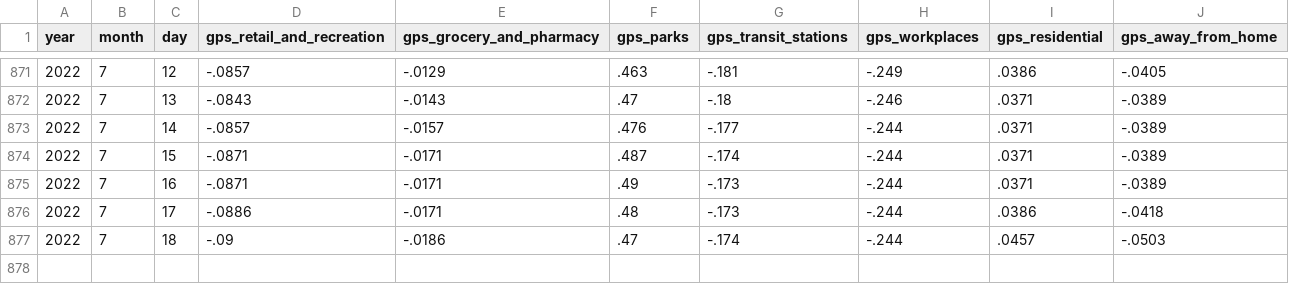
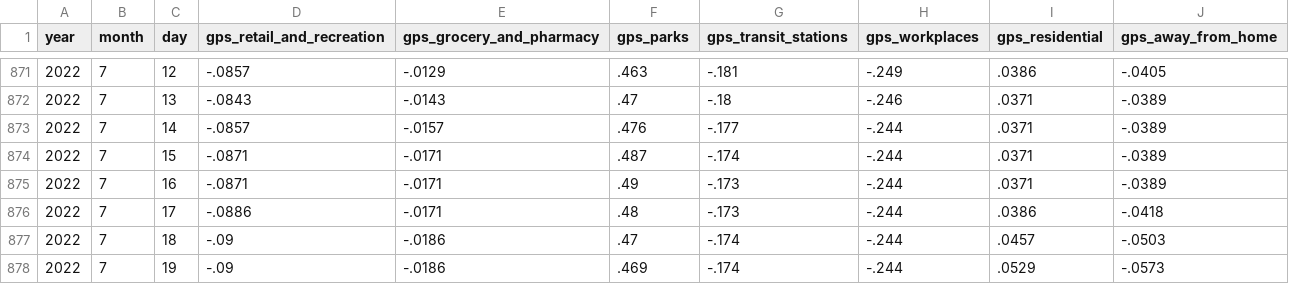
Before and after one commit to OpportunityInsights/EconomicTracker, a CSV file: data/Google Mobility - National - Daily.csv, drawn as a sheet; only a part is shown, gaps mark what is left out.

Commit message:
Update Google Mobility data 2022-07-25

```diff
--- a/data/Google Mobility - National - Daily.csv
+++ b/data/Google Mobility - National - Daily.csv
@@ -877 +877,2 @@ year,month,day,gps_retail_and_recreation,gps_grocery_and_pharmacy,gps_parks,gps_
 2022,7,18,-.09,-.0186,.47,-.174,-.244,.0457,-.0503
+2022,7,19,-.09,-.0186,.469,-.174,-.244,.0529,-.0573
```
Also changed, not shown: 2 other files.
